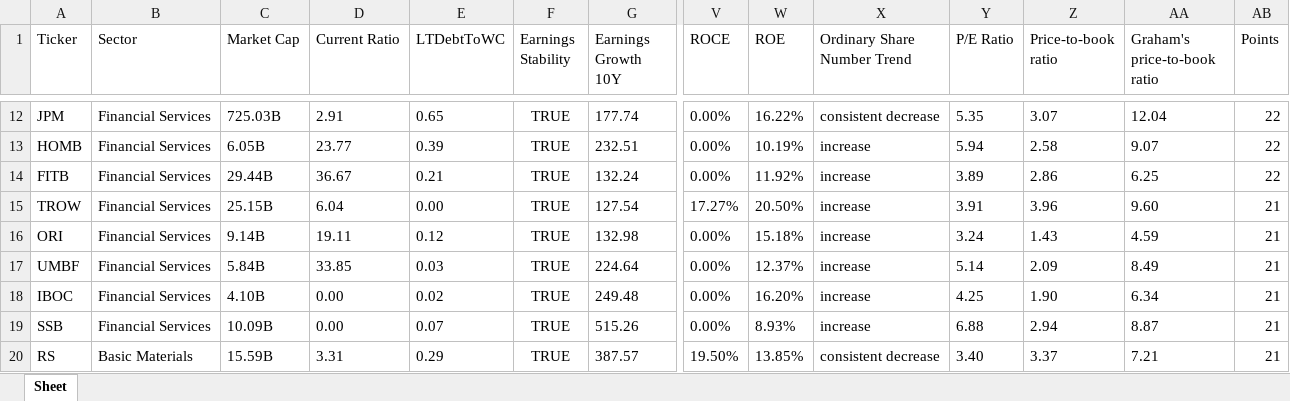
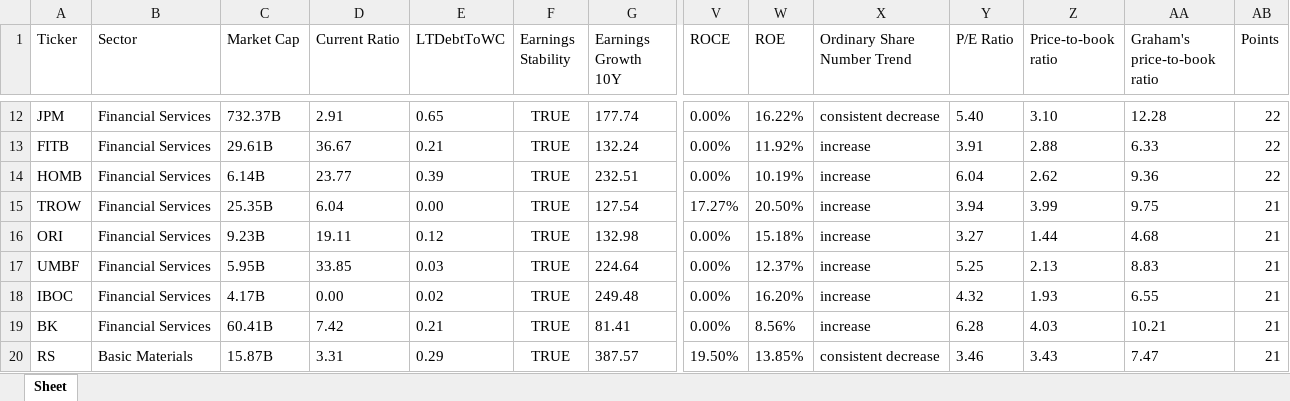
Before and after one commit to Nalexandru27/VS, an Excel workbook: outData/companies_screened_2025-01-21.xlsx, sheet Sheet, drawn as a sheet; only a part is shown, gaps mark what is left out; values as stored, in another font and other column widths than the file's, no borders; removed rows and columns are numbered as before the commit, all else as after; rows hold the shown columns only; the diff covers the shown part only; the diff names each change by its address in the sheet, - before the commit and + after, or states it on an @@ line.

```diff
--- a/outData/companies_screened_2025-01-21.xlsx (sheet Sheet)
+++ b/outData/companies_screened_2025-01-21.xlsx (sheet Sheet)
-C12 (Market Cap): 725.03B
+C12 (Market Cap): 732.37B
-Y12 (P/E Ratio): 5.35
+Y12 (P/E Ratio): 5.40
-Z12 (Price-to-book ratio): 3.07
+Z12 (Price-to-book ratio): 3.10
-AA12 (Graham's price-to-book ratio): 12.04
+AA12 (Graham's price-to-book ratio): 12.28
-row 13: HOMB | Financial Services | 6.05B | 23.77 | 0.39 | TRUE | 232.51 | 0.00% | 10.19% | increase | 5.94 | 2.58 | 9.07 | 22
-C13 (Market Cap): 29.44B
+C13 (Market Cap): 29.61B
-Y13 (P/E Ratio): 3.89
+Y13 (P/E Ratio): 3.91
-Z13 (Price-to-book ratio): 2.86
+Z13 (Price-to-book ratio): 2.88
-AA13 (Graham's price-to-book ratio): 6.25
+AA13 (Graham's price-to-book ratio): 6.33
+row 14: HOMB | Financial Services | 6.14B | 23.77 | 0.39 | TRUE | 232.51 | 0.00% | 10.19% | increase | 6.04 | 2.62 | 9.36 | 22
-C15 (Market Cap): 25.15B
+C15 (Market Cap): 25.35B
-Y15 (P/E Ratio): 3.91
+Y15 (P/E Ratio): 3.94
-Z15 (Price-to-book ratio): 3.96
+Z15 (Price-to-book ratio): 3.99
-AA15 (Graham's price-to-book ratio): 9.60
+AA15 (Graham's price-to-book ratio): 9.75
-C16 (Market Cap): 9.14B
+C16 (Market Cap): 9.23B
-Y16 (P/E Ratio): 3.24
+Y16 (P/E Ratio): 3.27
-Z16 (Price-to-book ratio): 1.43
+Z16 (Price-to-book ratio): 1.44
-AA16 (Graham's price-to-book ratio): 4.59
+AA16 (Graham's price-to-book ratio): 4.68
-C17 (Market Cap): 5.84B
+C17 (Market Cap): 5.95B
-Y17 (P/E Ratio): 5.14
+Y17 (P/E Ratio): 5.25
-Z17 (Price-to-book ratio): 2.09
+Z17 (Price-to-book ratio): 2.13
-AA17 (Graham's price-to-book ratio): 8.49
+AA17 (Graham's price-to-book ratio): 8.83
-C18 (Market Cap): 4.10B
+C18 (Market Cap): 4.17B
-Y18 (P/E Ratio): 4.25
+Y18 (P/E Ratio): 4.32
-Z18 (Price-to-book ratio): 1.90
+Z18 (Price-to-book ratio): 1.93
-AA18 (Graham's price-to-book ratio): 6.34
+AA18 (Graham's price-to-book ratio): 6.55
-row 19: SSB | Financial Services | 10.09B | 0.00 | 0.07 | TRUE | 515.26 | 0.00% | 8.93% | increase | 6.88 | 2.94 | 8.87 | 21
+row 19: BK | Financial Services | 60.41B | 7.42 | 0.21 | TRUE | 81.41 | 0.00% | 8.56% | increase | 6.28 | 4.03 | 10.21 | 21
-C20 (Market Cap): 15.59B
+C20 (Market Cap): 15.87B
-Y20 (P/E Ratio): 3.40
+Y20 (P/E Ratio): 3.46
-Z20 (Price-to-book ratio): 3.37
+Z20 (Price-to-book ratio): 3.43
-AA20 (Graham's price-to-book ratio): 7.21
+AA20 (Graham's price-to-book ratio): 7.47
```
Also changed, not shown: 10 added rows, 11 removed rows and 71 edited cells elsewhere in this sheet, 6 other files.
